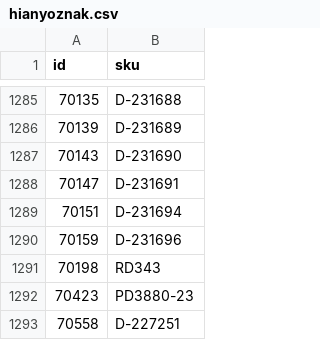
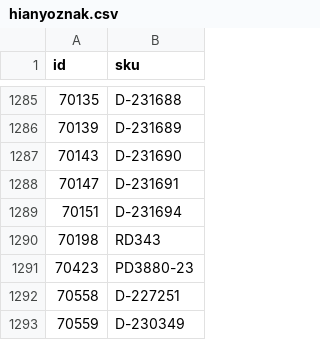
Before and after one commit to woogogo-pro/csv-karcsusito, a CSV file: hianyoznak.csv, drawn as a sheet; only a part is shown, gaps mark what is left out; the shorter side is filled out with more unchanged rows.

```diff
--- a/hianyoznak.csv
+++ b/hianyoznak.csv
@@ -1289,3 +1289,2 @@
 70151;D-231694
-70159;D-231696
 70198;RD343
```
Also changed, not shown: karcsusitott_feed.csv, surgos_frissites_valtoztak.csv, 1 other file.
